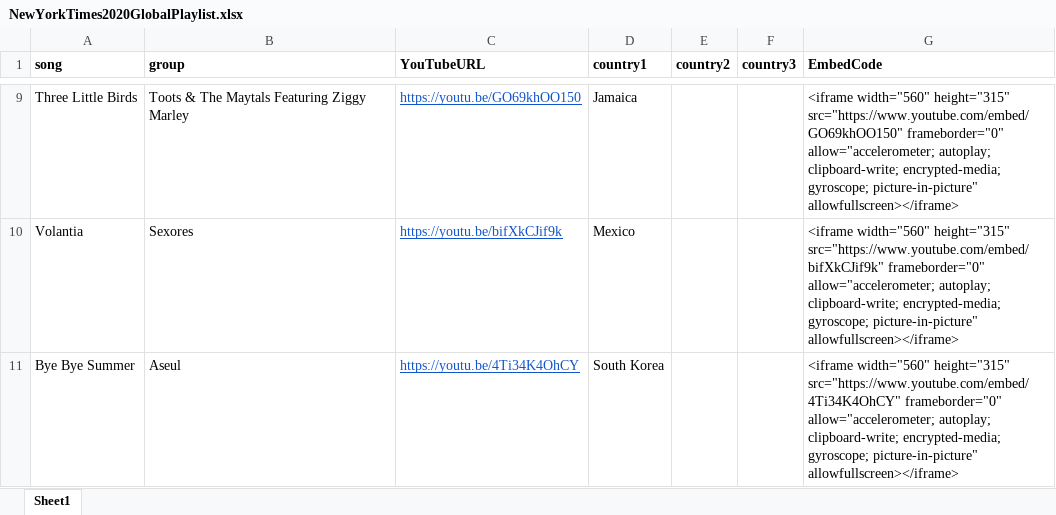
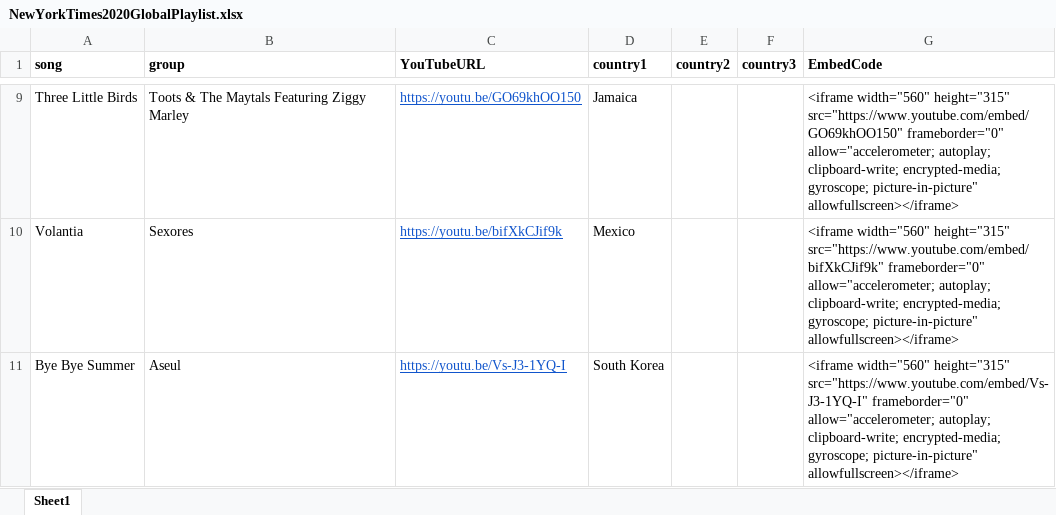
Before and after one commit to agrogan1/playlist, an Excel workbook: NewYorkTimes2020GlobalPlaylist.xlsx, sheet Sheet1, drawn as a sheet; only a part is shown, gaps mark what is left out; values as stored, in another font and other column widths than the file's, no borders; the diff names each change by its address in the sheet, - before the commit and + after, or states it on an @@ line.

```diff
--- a/NewYorkTimes2020GlobalPlaylist.xlsx (sheet Sheet1)
+++ b/NewYorkTimes2020GlobalPlaylist.xlsx (sheet Sheet1)
-C11 (YouTubeURL): https://youtu.be/4Ti34K4OhCY
+C11 (YouTubeURL): https://youtu.be/Vs-J3-1YQ-I
-G11 (EmbedCode): …width="560" height="315" src="https://www.youtube.com/embed/4Ti34K4OhCY" frameborder="0" allow="accelerometer;…
+G11 (EmbedCode): …width="560" height="315" src="https://www.youtube.com/embed/Vs-J3-1YQ-I" frameborder="0" allow="accelerometer;…
```
Also changed, not shown: 2 other files.
